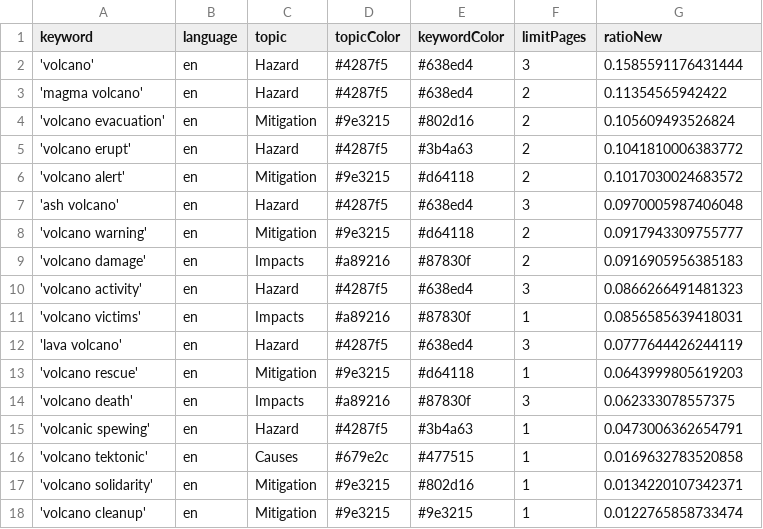
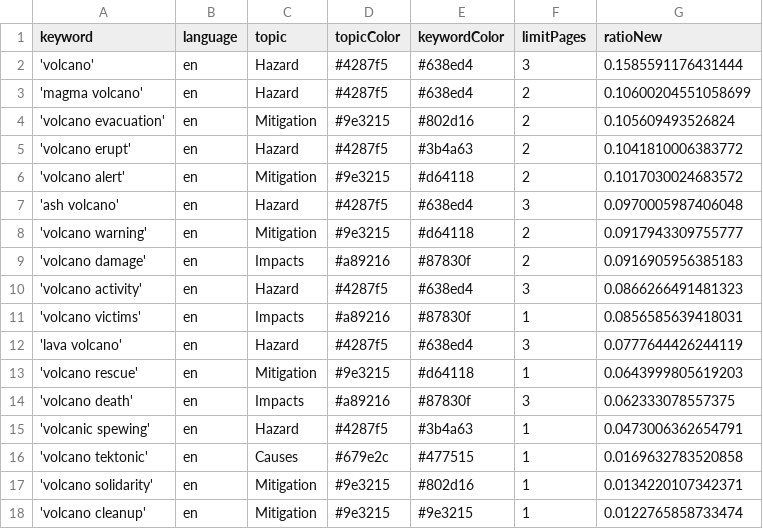
Before and after one commit to paulski99-news/volcanoIsComing, a CSV file: keywords.csv, drawn as a sheet.

```diff
--- a/keywords.csv
+++ b/keywords.csv
@@ -2,3 +2,3 @@ keyword,language,topic,topicColor,keywordColor,limitPages,ratioNew
 'volcano',en,Hazard,#4287f5,#638ed4,3,0.1585591176431444
-'magma volcano',en,Hazard,#4287f5,#638ed4,2,0.11354565942422
+'magma volcano',en,Hazard,#4287f5,#638ed4,2,0.10600204551058699
 'volcano evacuation',en,Mitigation,#9e3215,#802d16,2,0.105609493526824
```
Also changed, not shown: csv/news_2025_04.csv.
